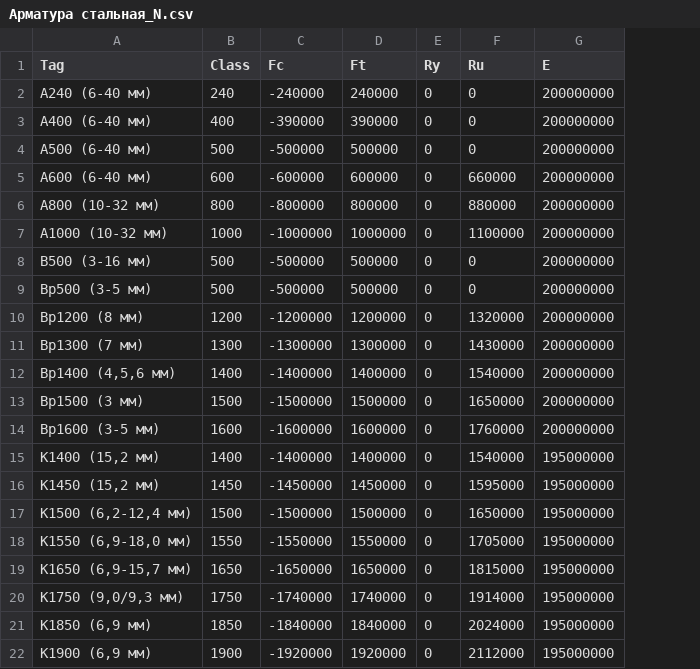
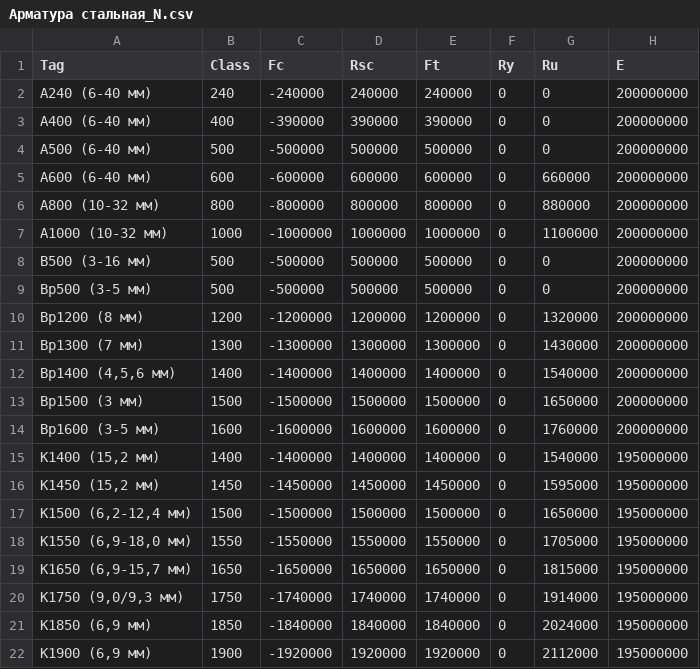
Before and after one commit to rumata-ap/OpenCS, a CSV file: OpenCS/DataSource/Арматура стальная_N.csv, drawn as a sheet; only a part is shown; the diff names each change by its address in the sheet, - before the commit and + after, or states it on an @@ line.

```diff
--- a/OpenCS/DataSource/Арматура стальная_N.csv
+++ b/OpenCS/DataSource/Арматура стальная_N.csv
+column D (Rsc), rows 2-22: 240000 | 390000 | 500000 | 600000 | 800000 | 1000000 | 500000 | 500000 | 1200000 | 1300000 | 1400000 | 1500000 | 1600000 | 1400000 | 1450000 | 1500000 | 1550000 | 1650000 | 1740000 | 1840000 | 1920000
```
Also changed, not shown: OpenCS/DataSource/Арматура стальная_C.csv, OpenCS/DataSource/Арматура стальная_CL.csv, 14 other files.
